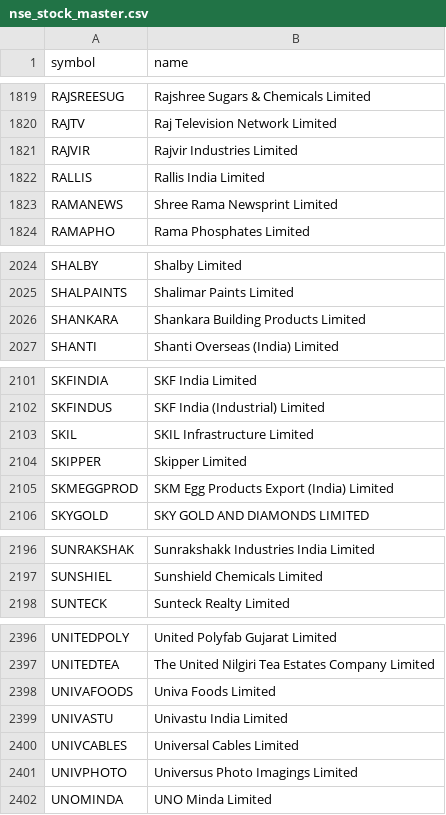
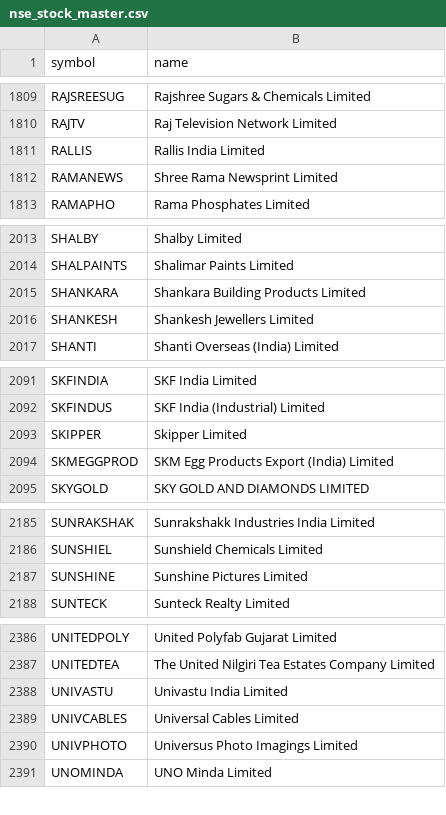
Before and after one commit to shaikmoideen/share-market, a CSV file: data/nse_stock_master.csv, drawn as a sheet; only a part is shown, gaps mark what is left out; the diff covers the shown part only.

```diff
--- a/data/nse_stock_master.csv
+++ b/data/nse_stock_master.csv
@@ -1820,3 +1810,2 @@ RAJSREESUG,Rajshree Sugars & Chemicals Limited
 RAJTV,Raj Television Network Limited
-RAJVIR,Rajvir Industries Limited
 RALLIS,Rallis India Limited
@@ -2026,2 +2015,3 @@ SHALPAINTS,Shalimar Paints Limited
 SHANKARA,Shankara Building Products Limited
+SHANKESH,Shankesh Jewellers Limited
 SHANTI,Shanti Overseas (India) Limited
@@ -2102,3 +2092,2 @@ SKFINDIA,SKF India Limited
 SKFINDUS,SKF India (Industrial) Limited
-SKIL,SKIL Infrastructure Limited
 SKIPPER,Skipper Limited
@@ -2197,2 +2186,3 @@ SUNRAKSHAK,Sunrakshakk Industries India Limited
 SUNSHIEL,Sunshield Chemicals Limited
+SUNSHINE,Sunshine Pictures Limited
 SUNTECK,Sunteck Realty Limited
@@ -2397,3 +2387,2 @@ UNITEDPOLY,United Polyfab Gujarat Limited
 UNITEDTEA,The United Nilgiri Tea Estates Company Limited
-UNIVAFOODS,Univa Foods Limited
 UNIVASTU,Univastu India Limited
```
Also changed, not shown: 10 removed rows elsewhere in this file, 4 other files.
